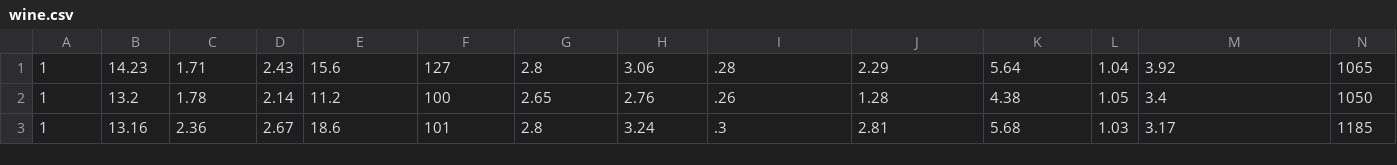
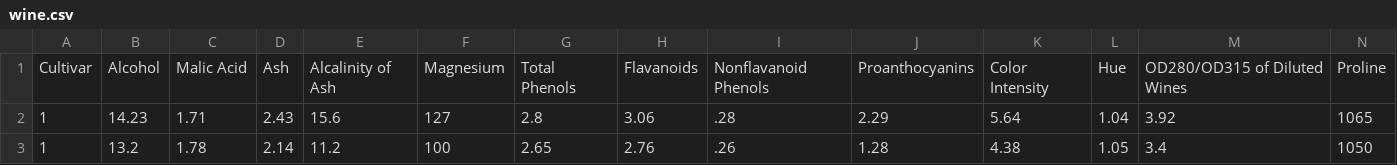
Before and after one commit to dylanplecki/fa2015-cs498cl1, a CSV file: homework9/wine.csv, drawn as a sheet; only a part is shown; the shorter side is filled out with more unchanged rows; the diff names each change by its address in the sheet, - before the commit and + after, or states it on an @@ line.

```diff
--- a/homework9/wine.csv
+++ b/homework9/wine.csv
+row 1: Cultivar | Alcohol | Malic Acid | Ash | Alcalinity of Ash | Magnesium | Total Phenols | Flavanoids | Nonflavanoid Phenols | Proanthocyanins | Color Intensity | Hue | OD280/OD315 of Diluted Wines | Proline
```
Also changed, not shown: 15 other files.
